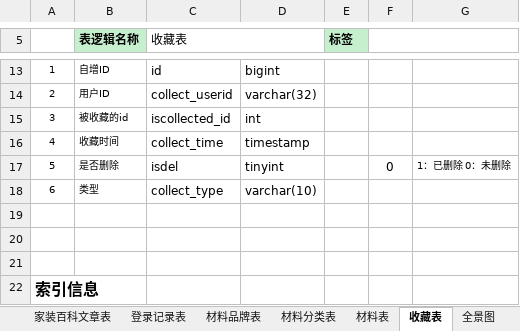
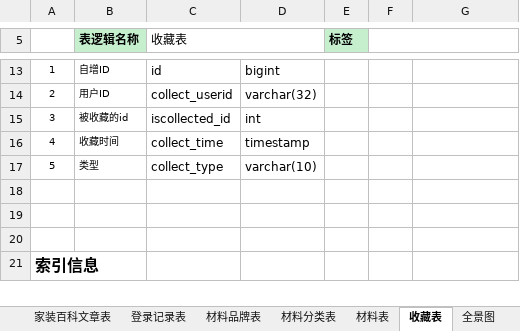
Before and after one commit to HeeyHomeIT/Heigh-ho_Network, an Excel workbook: doc/数据库文档/数据表设计.xlsx, sheet 收藏表, drawn as a sheet; only a part is shown, gaps mark what is left out; values as stored, in another font and other column widths than the file's, no borders; removed rows and columns are numbered as before the commit, all else as after; the diff names each change by its address in the sheet, - before the commit and + after, or states it on an @@ line.

```diff
--- a/doc/数据库文档/数据表设计.xlsx (sheet 收藏表)
+++ b/doc/数据库文档/数据表设计.xlsx (sheet 收藏表)
-row 17: 5 | 是否删除 | isdel | tinyint |  | 0 | 1：已删除 0：未删除
-A17: 6
+A17: 5
```
Also changed, not shown: sheet 表一览, sheet 工长信息表, sheet 店铺表, sheet 验证码表, sheet 店铺风格表, sheet 家装百科分类表, other sheet tabs, 14 other files.
